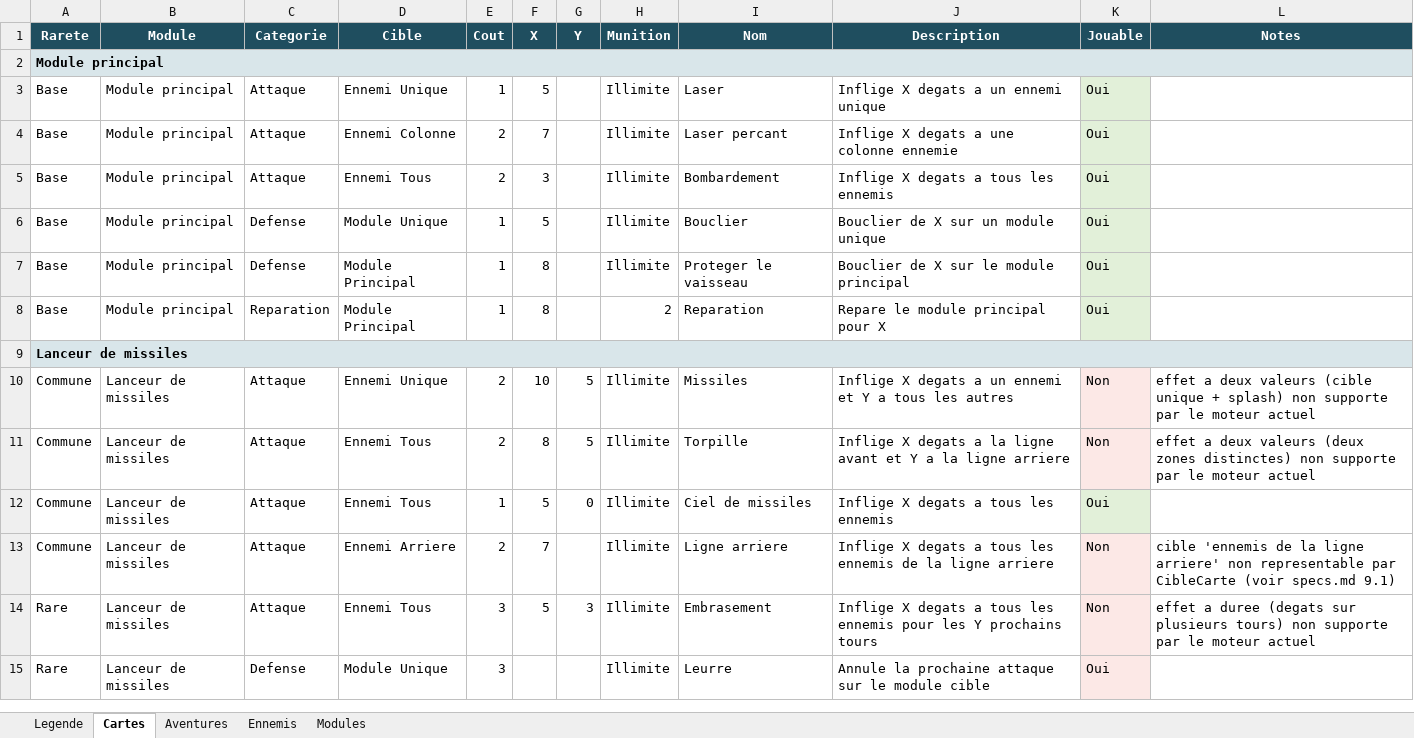
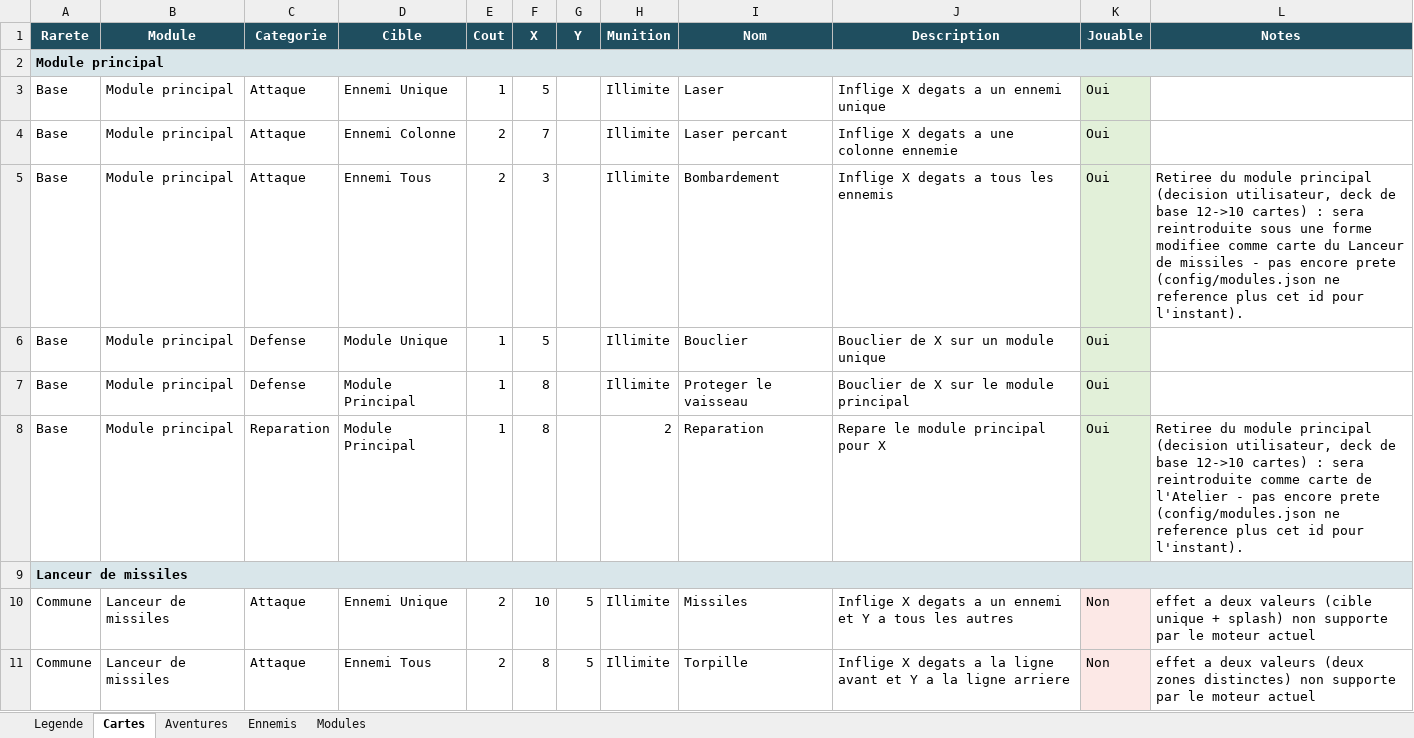
Before and after one commit to lyanaeran/tomcard, an Excel workbook: specs/cartes.xlsx, sheet Cartes, drawn as a sheet; only a part is shown; the shorter side is filled out with more unchanged rows; values as stored, in another font and other column widths than the file's, no borders; the diff names each change by its address in the sheet, - before the commit and + after, or states it on an @@ line.

```diff
--- a/specs/cartes.xlsx (sheet Cartes)
+++ b/specs/cartes.xlsx (sheet Cartes)
-L5 (Notes): (empty)
+L5 (Notes): Retiree du module principal (decision utilisateur, deck de base 12->10 cartes) : sera reintroduite sous une forme modifiee comme carte du Lanceur de missiles - pas encore prete (config/modules.json ne reference plus cet id pour l'instant).
-L8 (Notes): (empty)
+L8 (Notes): Retiree du module principal (decision utilisateur, deck de base 12->10 cartes) : sera reintroduite comme carte de l'Atelier - pas encore prete (config/modules.json ne reference plus cet id pour l'instant).
```
Also changed, not shown: sheet Modules, 4 other files.
